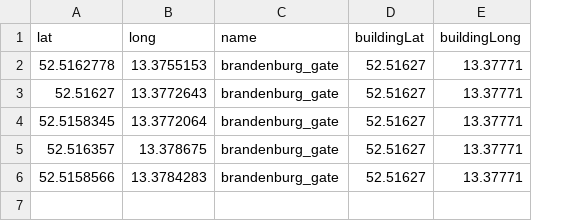
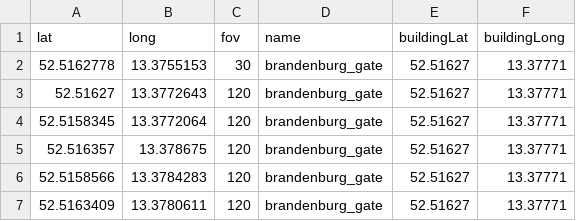
Before and after one commit to HPI-DeepLearning/PlaceRecognizer, a CSV file: streetviewcrawler/places.csv, drawn as a sheet; the diff names each change by its address in the sheet, - before the commit and + after, or states it on an @@ line.

```diff
--- a/streetviewcrawler/places.csv
+++ b/streetviewcrawler/places.csv
+column C (fov), rows 2-6: 30 | 120 | 120 | 120 | 120
+row 7: 52.5163409 | 13.3780611 | 120 | brandenburg_gate | 52.51627 | 13.37771
```
Also changed, not shown: 43 other files.
